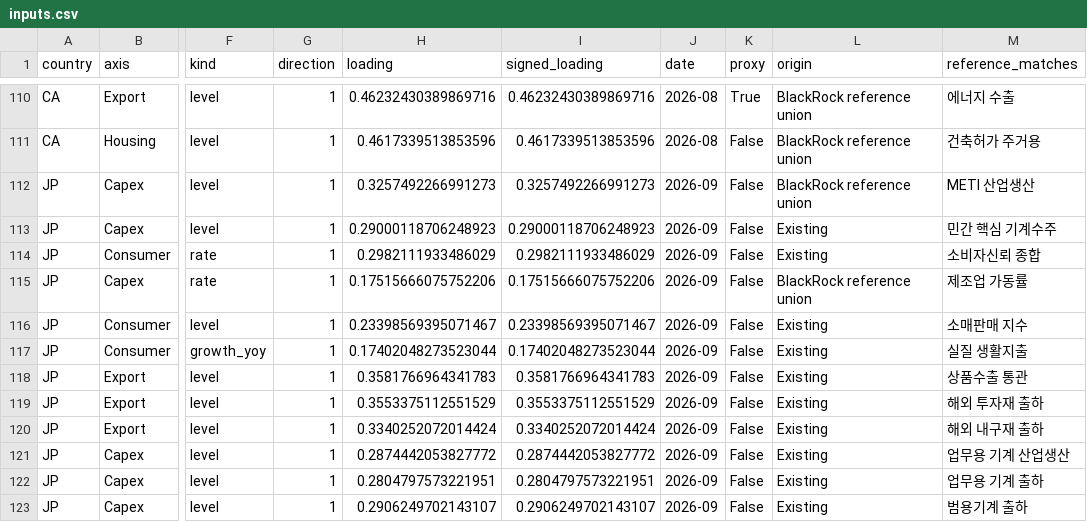
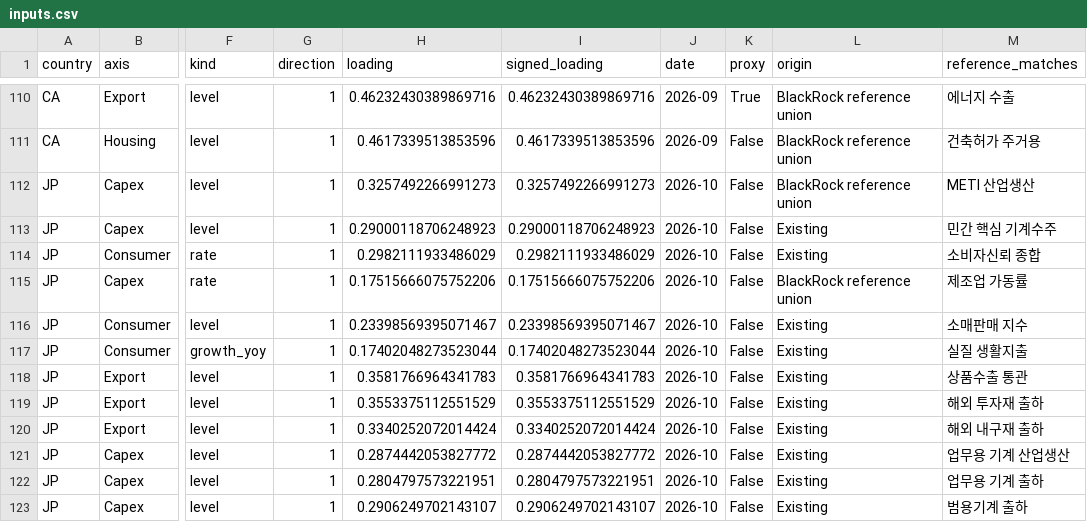
Before and after one commit to squarrel808/QAE-dashboard, a CSV file: macro_hub/public/embeds/pca-iii/inputs.csv, drawn as a sheet; only a part is shown, gaps mark what is left out; the diff covers the shown part only; the diff names each change by its address in the sheet, - before the commit and + after, or states it on an @@ line.

```diff
--- a/macro_hub/public/embeds/pca-iii/inputs.csv
+++ b/macro_hub/public/embeds/pca-iii/inputs.csv
-J110:J111 (date): 2026-08
+J110:J111 (date): 2026-09
-J112:J123 (date): 2026-09
+J112:J123 (date): 2026-10
```
Also changed, not shown: 148 edited cells elsewhere in this file, macro_hub/public/embeds/gdp-weighted/classification_signs.csv, macro_hub/public/embeds/gdp-weighted/component_signs.csv, 27 other files.
